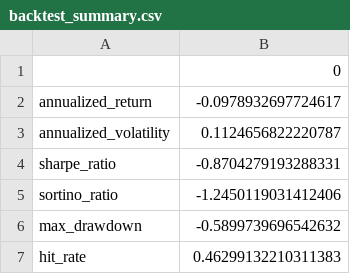
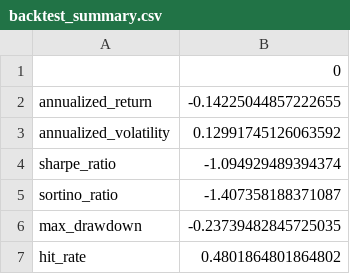
Before and after one commit to BehroozKhalilloo/quant-alpha-research, a CSV file: data/processed/backtest_summary.csv, drawn as a sheet.

```diff
--- a/data/processed/backtest_summary.csv
+++ b/data/processed/backtest_summary.csv
@@ -1,7 +1,7 @@
 ,0
-annualized_return,-0.0978932697724617
-annualized_volatility,0.1124656822220787
-sharpe_ratio,-0.8704279193288331
-sortino_ratio,-1.2450119031412406
-max_drawdown,-0.5899739696542632
-hit_rate,0.46299132210311383
+annualized_return,-0.14225044857222655
+annualized_volatility,0.12991745126063592
+sharpe_ratio,-1.094929489394374
+sortino_ratio,-1.407358188371087
+max_drawdown,-0.23739482845725035
+hit_rate,0.4801864801864802
```
Also changed, not shown: data/processed/decile_forward_returns.csv, data/processed/ic_series.csv, 15 other files.
